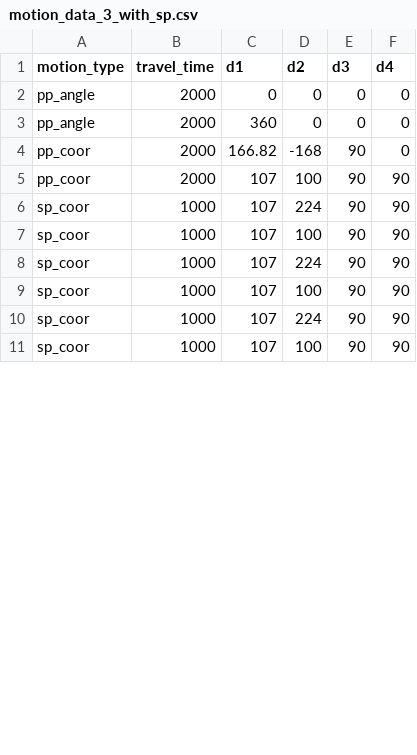
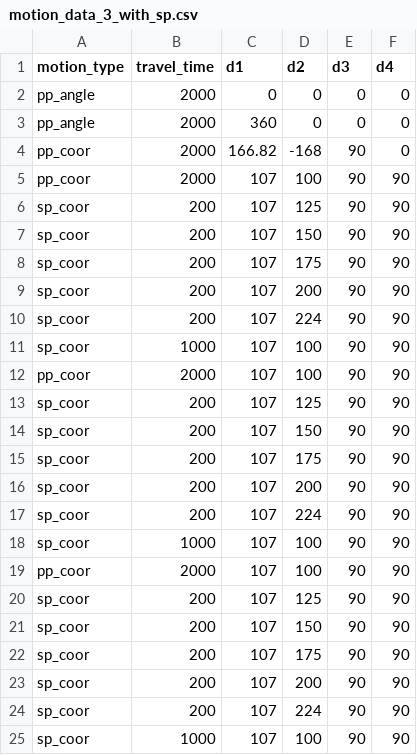
Before and after one commit to tzf230201/scara_arm, a CSV file: pusirobot/ver_c/motion_data_3_with_sp.csv, drawn as a sheet; only a part is shown; the diff covers the shown part only.

```diff
--- a/pusirobot/ver_c/motion_data_3_with_sp.csv
+++ b/pusirobot/ver_c/motion_data_3_with_sp.csv
@@ -5,7 +5,21 @@ pp_coor,2000,166.82,-168,90,0
 pp_coor,2000,107,100,90,90
-sp_coor,1000,107,224,90,90
+sp_coor,200,107,125,90,90
+sp_coor,200,107,150,90,90
+sp_coor,200,107,175,90,90
+sp_coor,200,107,200,90,90
+sp_coor,200,107,224,90,90
 sp_coor,1000,107,100,90,90
-sp_coor,1000,107,224,90,90
+pp_coor,2000,107,100,90,90
+sp_coor,200,107,125,90,90
+sp_coor,200,107,150,90,90
+sp_coor,200,107,175,90,90
+sp_coor,200,107,200,90,90
+sp_coor,200,107,224,90,90
 sp_coor,1000,107,100,90,90
-sp_coor,1000,107,224,90,90
+pp_coor,2000,107,100,90,90
+sp_coor,200,107,125,90,90
+sp_coor,200,107,150,90,90
+sp_coor,200,107,175,90,90
+sp_coor,200,107,200,90,90
+sp_coor,200,107,224,90,90
 sp_coor,1000,107,100,90,90
```
Also changed, not shown: 10 added rows and 2 edited cells elsewhere in this file.
